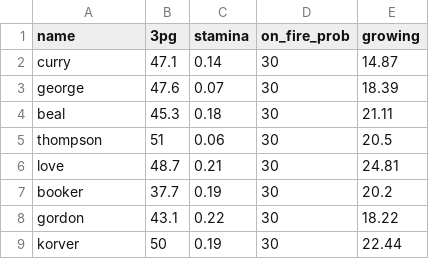
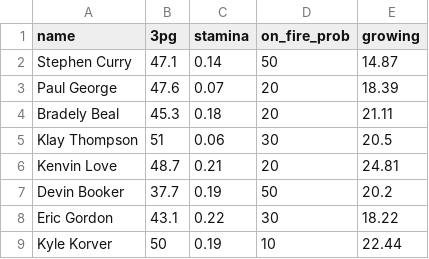
Before and after one commit to pyscraper/Final_Project, a CSV file: player_data.csv, drawn as a sheet.

Commit message:
Change some variable and function names Add comments and doctests Make changes in csv file

```diff
--- a/player_data.csv
+++ b/player_data.csv
@@ -1,9 +1,9 @@
 name,3pg,stamina,on_fire_prob,growing
-curry,47.1,0.14,30,14.87
-george,47.6,0.07,30,18.39
-beal,45.3,0.18,30,21.11
-thompson,51,0.06,30,20.5
-love,48.7,0.21,30,24.81
-booker,37.7,0.19,30,20.2
-gordon,43.1,0.22,30,18.22
-korver,50,0.19,30,22.44
+Stephen Curry,47.1,0.14,50,14.87
+Paul George,47.6,0.07,20,18.39
+Bradely Beal,45.3,0.18,20,21.11
+Klay Thompson,51,0.06,30,20.5
+Kenvin Love,48.7,0.21,20,24.81
+Devin Booker,37.7,0.19,50,20.2
+Eric Gordon,43.1,0.22,30,18.22
+Kyle Korver,50,0.19,10,22.44
```
Also changed, not shown: 1 other file.
